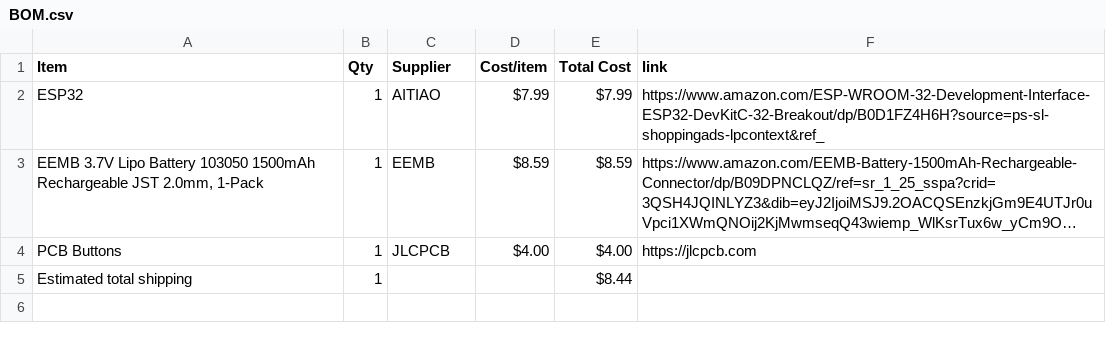
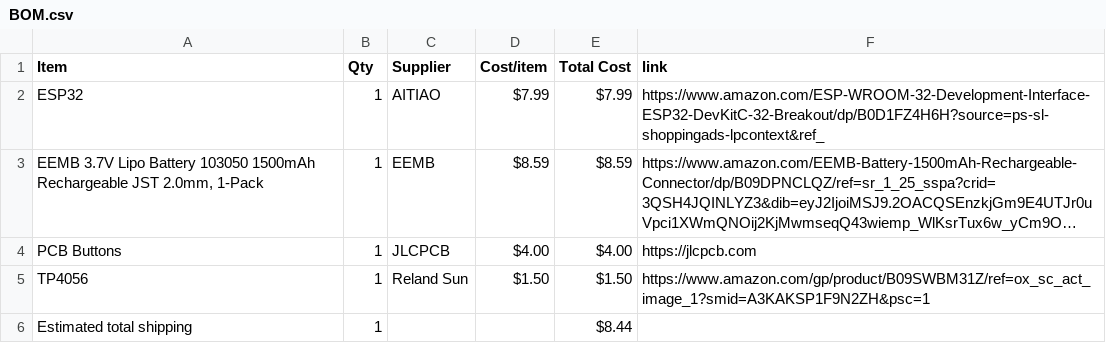
Before and after one commit to CodingJamMan/BikeButtons, a CSV file: BOM.csv, drawn as a sheet; long unchanged cells end in …; the diff names each change by its address in the sheet, - before the commit and + after, or states it on an @@ line.

Commit message:
Sync Bike Buttons from Half Life

```diff
--- a/BOM.csv
+++ b/BOM.csv
+row 5: TP4056 | 1 | Reland Sun | $1.50 | $1.50 | https://www.amazon.com/gp/product/B09SWBM31Z/ref=ox_sc_act_image_1?smid=A3KAKSP1F9N2ZH&psc=1
```
